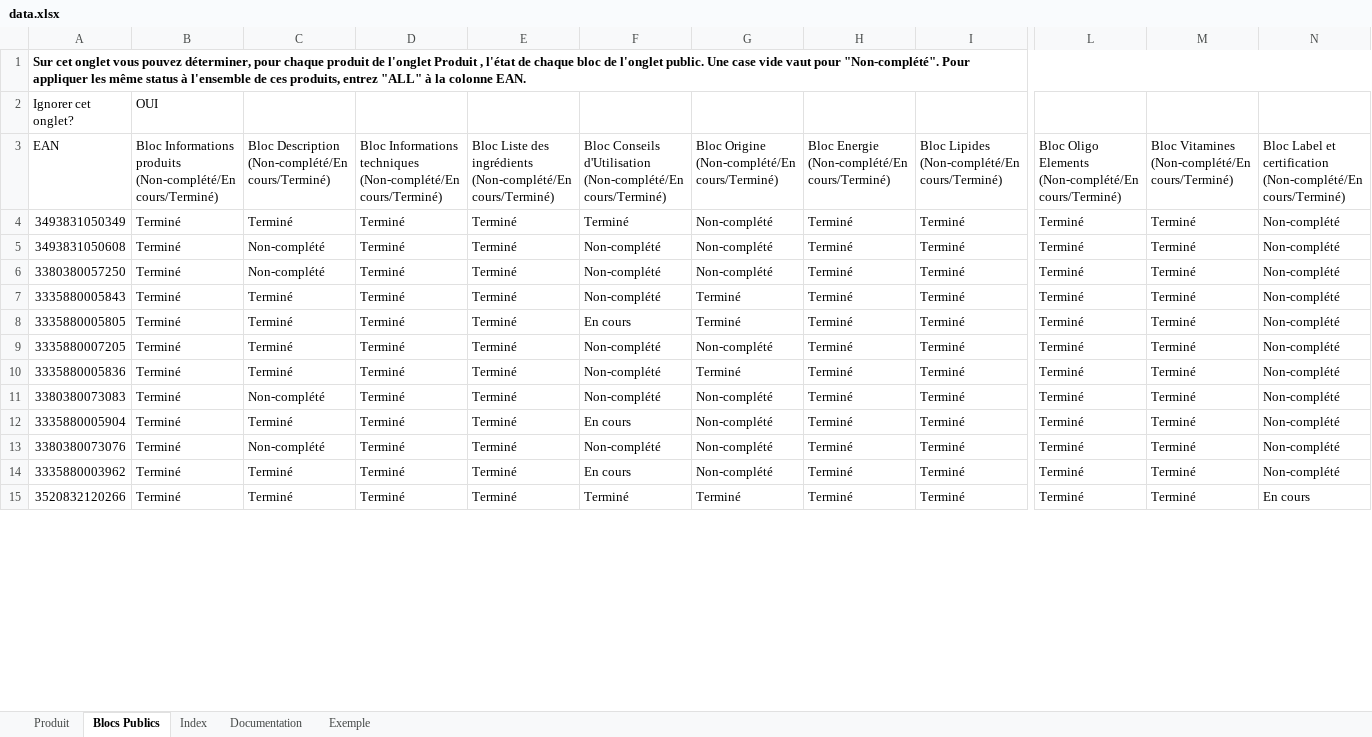
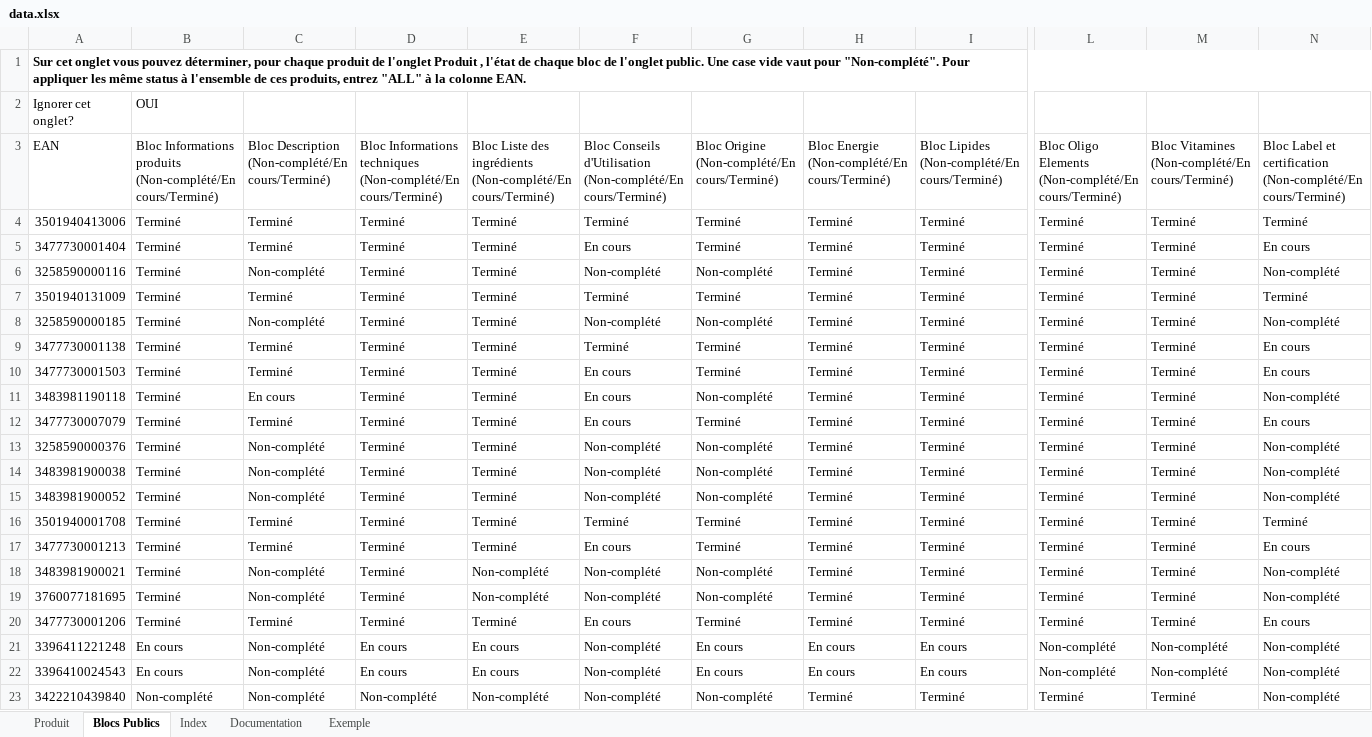
Before and after one commit to Henry-Tourraine/catalogue.bio, an Excel workbook: data.xlsx, sheet Blocs Publics, drawn as a sheet; only a part is shown, gaps mark what is left out; values as stored, in another font and other column widths than the file's, no borders; addresses are those after the commit; rows hold the shown columns only; the diff covers the shown part only; the diff names each change by its address in the sheet, - before the commit and + after, or states it on an @@ line.

```diff
--- a/data.xlsx (sheet Blocs Publics)
+++ b/data.xlsx (sheet Blocs Publics)
-A4: 3493831050349
+A4: 3501940413006
-G4: Non-complété
+G4: Terminé
-N4: Non-complété
+N4: Terminé
+row 5: 3477730001404 | Terminé | Terminé | Terminé | Terminé | En cours | Terminé | Terminé | Terminé | Terminé | Terminé | En cours
-A6: 3493831050608
+A6: 3258590000116
+row 7: 3501940131009 | Terminé | Terminé | Terminé | Terminé | Terminé | Terminé | Terminé | Terminé | Terminé | Terminé | Terminé
-A8: 3380380057250
+A8: 3258590000185
-A9: 3335880005843
+A9: 3477730001138
-F9: Non-complété
+F9: Terminé
-N9:N10: Non-complété
+N9:N10: En cours
-A10: 3335880005805
+A10: 3477730001503
-A11: 3335880007205
+A11: 3483981190118
-C11: Terminé
+C11: En cours
-F11:F12: Non-complété
+F11:F12: En cours
-A12: 3335880005836
+A12: 3477730007079
-N12: Non-complété
+N12: En cours
-A13: 3380380073083
+A13: 3258590000376
-A14: 3335880005904
+A14: 3483981900038
-C14: Terminé
+C14: Non-complété
-F14: En cours
+F14: Non-complété
-A15: 3380380073076
+A15: 3483981900052
+row 16: 3501940001708 | Terminé | Terminé | Terminé | Terminé | Terminé | Terminé | Terminé | Terminé | Terminé | Terminé | Terminé
-A17: 3335880003962
+A17: 3477730001213
-G17: Non-complété
+G17: Terminé
-N17: Non-complété
+N17: En cours
+row 18: 3483981900021 | Terminé | Non-complété | Terminé | Non-complété | Non-complété | Non-complété | Terminé | Terminé | Terminé | Terminé | Non-complété
+row 19: 3760077181695 | Terminé | Non-complété | Terminé | Non-complété | Non-complété | Non-complété | Terminé | Terminé | Terminé | Terminé | Non-complété
-A20: 3520832120266
+A20: 3477730001206
-F20: Terminé
+F20: En cours
+row 21: 3396411221248 | En cours | Non-complété | En cours | En cours | Non-complété | En cours | En cours | En cours | Non-complété | Non-complété | Non-complété
+row 22: 3396410024543 | En cours | Non-complété | En cours | En cours | Non-complété | En cours | En cours | En cours | Non-complété | Non-complété | Non-complété
+row 23: 3422210439840 | Non-complété | Non-complété | Non-complété | Non-complété | Non-complété | Non-complété | Terminé | Terminé | Terminé | Terminé | Non-complété
```
Also changed, not shown: 54 added rows and 24 edited cells elsewhere in this sheet, sheet Produit, 3 other files.
